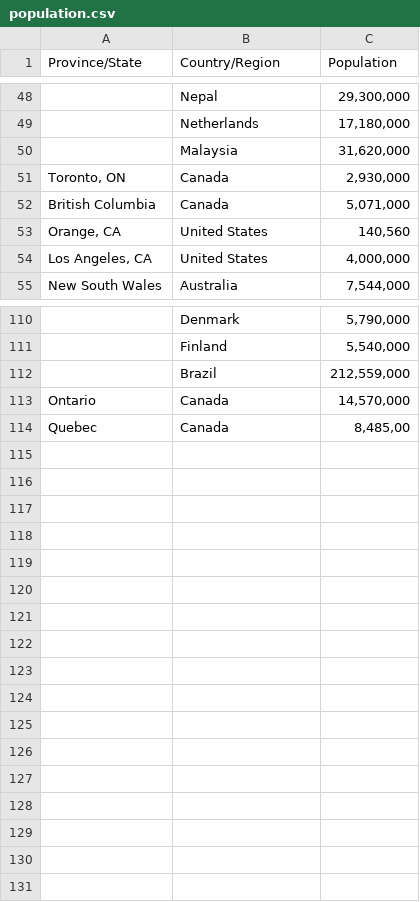
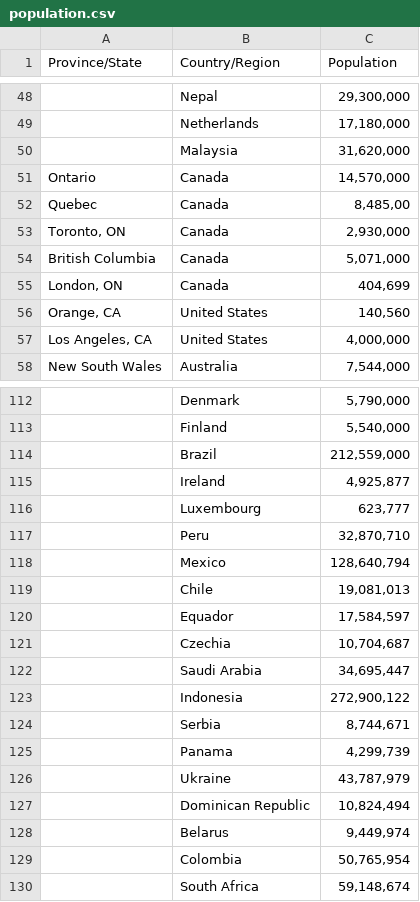
Before and after one commit to jpacerqueira-zz/project_lost_saturn, a CSV file: notebooks/covid19/data/population.csv, drawn as a sheet; only a part is shown, gaps mark what is left out; the diff names each change by its address in the sheet, - before the commit and + after, or states it on an @@ line.

Commit message:
#COVID19 forecast 60days 15April2020

```diff
--- a/notebooks/covid19/data/population.csv
+++ b/notebooks/covid19/data/population.csv
@@ row 113 moved to row 51: Ontario @@
@@ row 114 moved to row 52: Quebec @@
@@ row 65 moved to row 55: London, ON @@
+row 115:  | Ireland | 4,925,877
+row 116:  | Luxembourg | 623,777
+row 117:  | Peru | 32,870,710
+row 118:  | Mexico | 128,640,794
+row 119:  | Chile | 19,081,013
+row 120:  | Equador | 17,584,597
+row 121:  | Czechia | 10,704,687
+row 122:  | Saudi Arabia | 34,695,447
+row 123:  | Indonesia | 272,900,122
+row 124:  | Serbia | 8,744,671
+row 125:  | Panama | 4,299,739
+row 126:  | Ukraine | 43,787,979
+row 127:  | Dominican Republic | 10,824,494
+row 128:  | Belarus | 9,449,974
+row 129:  | Colombia | 50,765,954
+row 130:  | South Africa | 59,148,674
```
Also changed, not shown: 4 other files.
